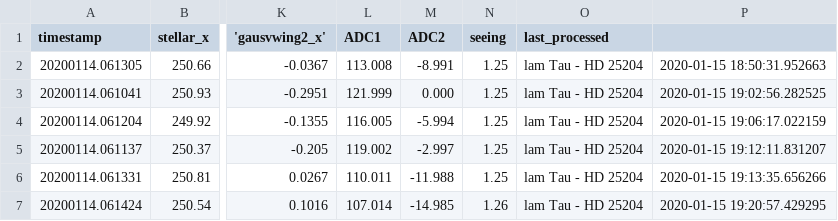
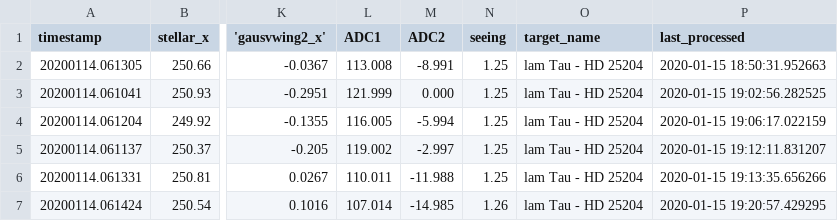
Before and after one commit to blaisekuo/adc-proc, a CSV file: processed_2020_1_16_0/raunche_single.csv, drawn as a sheet; only a part is shown, gaps mark what is left out; the diff names each change by its address in the sheet, - before the commit and + after, or states it on an @@ line.

```diff
--- a/processed_2020_1_16_0/raunche_single.csv
+++ b/processed_2020_1_16_0/raunche_single.csv
-O1: last_processed
+O1: target_name
-P1: (empty)
+P1: last_processed
```
Also changed, not shown: 2 other files.
